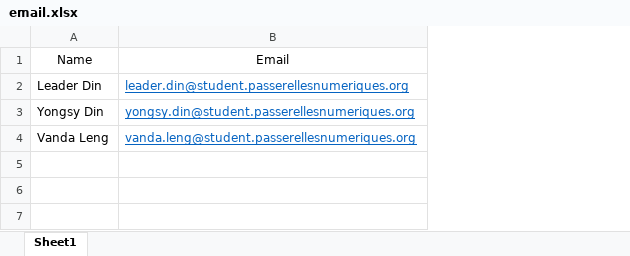
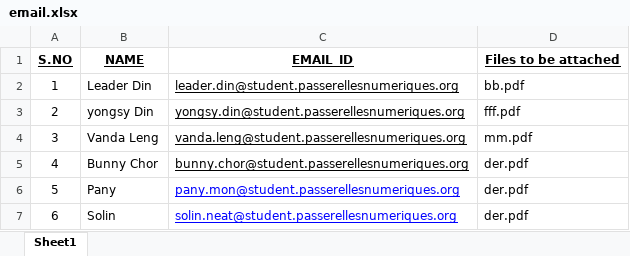
Before and after one commit to Leader-Din/algorithm_project, an Excel workbook: email.xlsx, sheet Sheet1, drawn as a sheet; values as stored, in another font and other column widths than the file's, no borders; removed rows and columns are numbered as before the commit, all else as after; the diff names each change by its address in the sheet, - before the commit and + after, or states it on an @@ line.

```diff
--- a/email.xlsx (sheet Sheet1)
+++ b/email.xlsx (sheet Sheet1)
+column A, rows 2-4: 1 | 2 | 3
+column D, rows 2-4: bb.pdf | fff.pdf | mm.pdf
-row 1: Name | Email
+row 1: S.NO | NAME | EMAIL_ID | Files to be attached
-C2:C4 text colour: #0563C1
+C2:C4 text colour: black
-B3: Yongsy Din
+B3: yongsy Din
+row 5: 4 | Bunny Chor | bunny.chor@student.passerellesnumeriques.org | der.pdf
+row 6: 5 | Pany | pany.mon@student.passerellesnumeriques.org | der.pdf
+row 7: 6 | Solin | solin.neat@student.passerellesnumeriques.org | der.pdf
```
Also changed, not shown: 10 other files.
